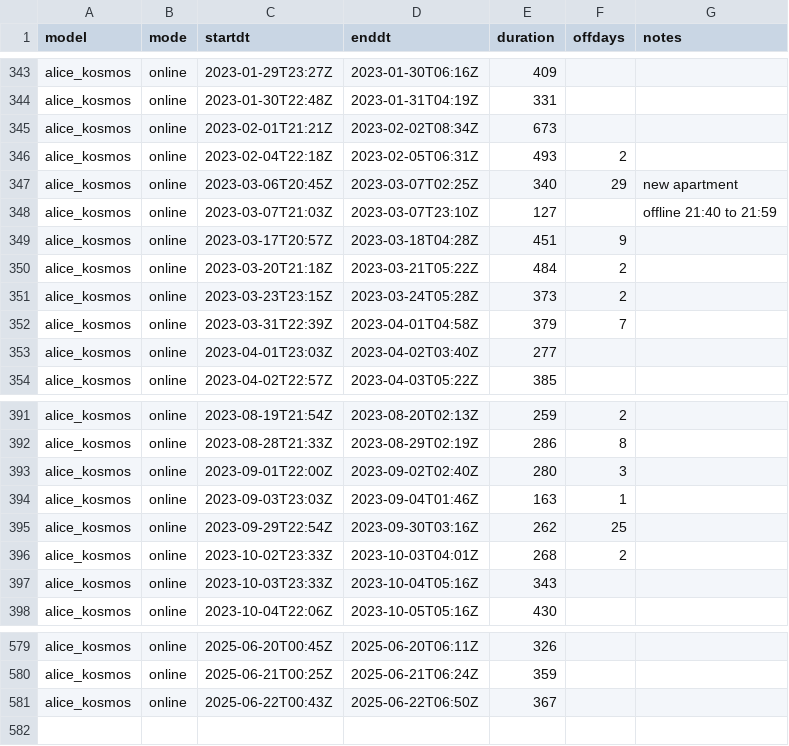
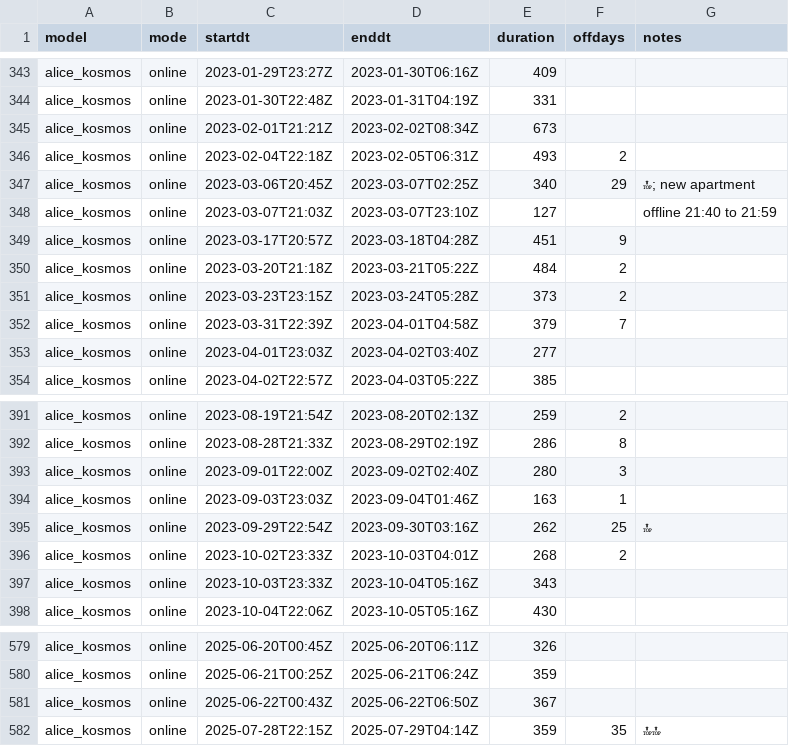
Before and after one commit to 0qr/0qr.github.io, a TSV file: kosmos/broadcasts.tsv, drawn as a sheet; only a part is shown, gaps mark what is left out.

Commit message:
kosmos update 2025-07-29

```diff
--- a/kosmos/broadcasts.tsv
+++ b/kosmos/broadcasts.tsv
@@ -346,3 +346,3 @@ alice_kosmos	online	2023-02-01T21:21Z	2023-02-02T08:34Z	673
 alice_kosmos	online	2023-02-04T22:18Z	2023-02-05T06:31Z	493	2	
-alice_kosmos	online	2023-03-06T20:45Z	2023-03-07T02:25Z	340	29	new apartment
+alice_kosmos	online	2023-03-06T20:45Z	2023-03-07T02:25Z	340	29	🔝; new apartment
 alice_kosmos	online	2023-03-07T21:03Z	2023-03-07T23:10Z	127		offline 21:40 to 21:59
@@ -394,3 +394,3 @@ alice_kosmos	online	2023-09-01T22:00Z	2023-09-02T02:40Z	280	3
 alice_kosmos	online	2023-09-03T23:03Z	2023-09-04T01:46Z	163	1	
-alice_kosmos	online	2023-09-29T22:54Z	2023-09-30T03:16Z	262	25	
+alice_kosmos	online	2023-09-29T22:54Z	2023-09-30T03:16Z	262	25	🔝
 alice_kosmos	online	2023-10-02T23:33Z	2023-10-03T04:01Z	268	2	
@@ -581 +581,2 @@ alice_kosmos	online	2025-06-21T00:25Z	2025-06-21T06:24Z	359
 alice_kosmos	online	2025-06-22T00:43Z	2025-06-22T06:50Z	367		
+alice_kosmos	online	2025-07-28T22:15Z	2025-07-29T04:14Z	359	35	🔝🔝
```
Also changed, not shown: 1 other file.
